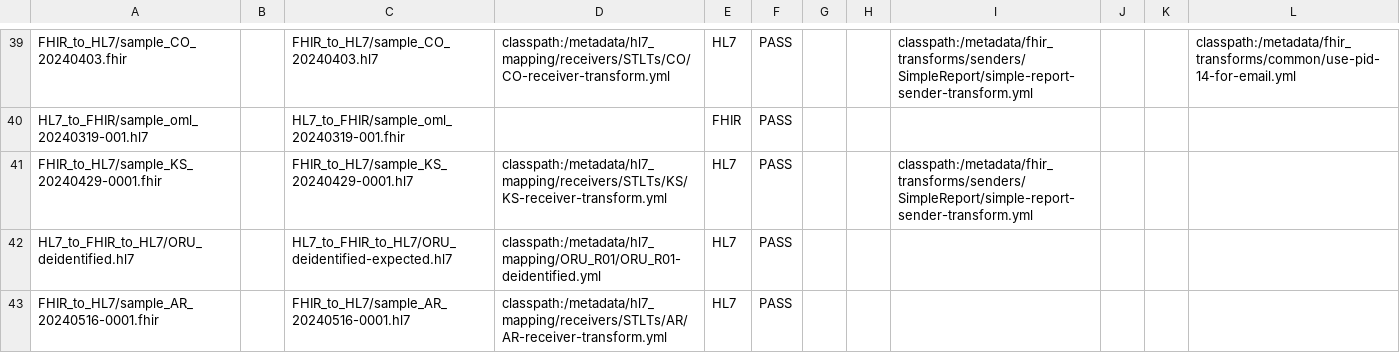
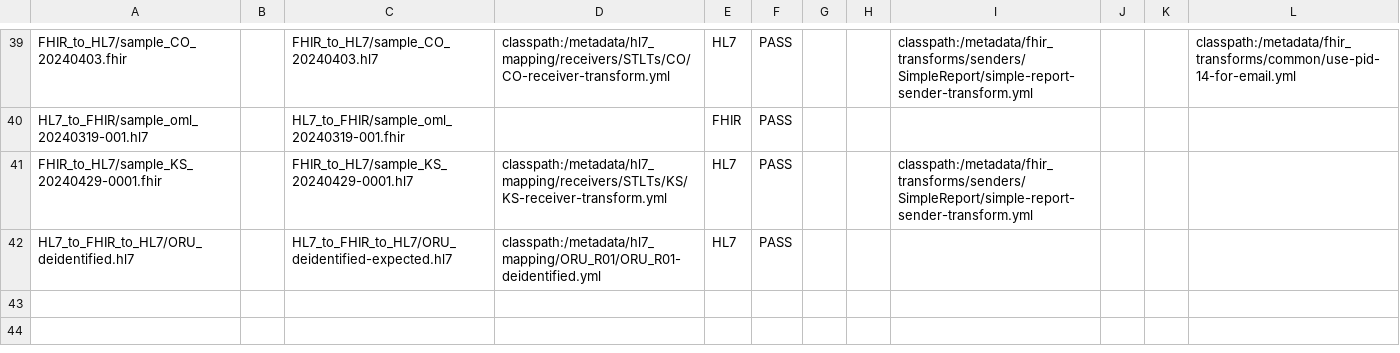
Before and after one commit to CDCgov/prime-reportstream, a CSV file: prime-router/src/testIntegration/resources/datatests/translation-test-config.csv, drawn as a sheet; only a part is shown, gaps mark what is left out.

Commit message:
update transform to send AOEs as OBXs

```diff
--- a/prime-router/src/testIntegration/resources/datatests/translation-test-config.csv
+++ b/prime-router/src/testIntegration/resources/datatests/translation-test-config.csv
@@ -42,2 +42 @@ FHIR_to_HL7/sample_KS_20240429-0001.fhir,,FHIR_to_HL7/sample_KS_20240429-0001.hl
 HL7_to_FHIR_to_HL7/ORU_deidentified.hl7,,HL7_to_FHIR_to_HL7/ORU_deidentified-expected.hl7,classpath:/metadata/hl7_mapping/ORU_R01/ORU_R01-deidentified.yml,HL7,PASS,,,,,,
-FHIR_to_HL7/sample_AR_20240516-0001.fhir,,FHIR_to_HL7/sample_AR_20240516-0001.hl7,classpath:/metadata/hl7_mapping/receivers/STLTs/AR/AR-receiver-transform.yml,HL7,PASS,"","","","","",""
```
Also changed, not shown: 1 other file.
